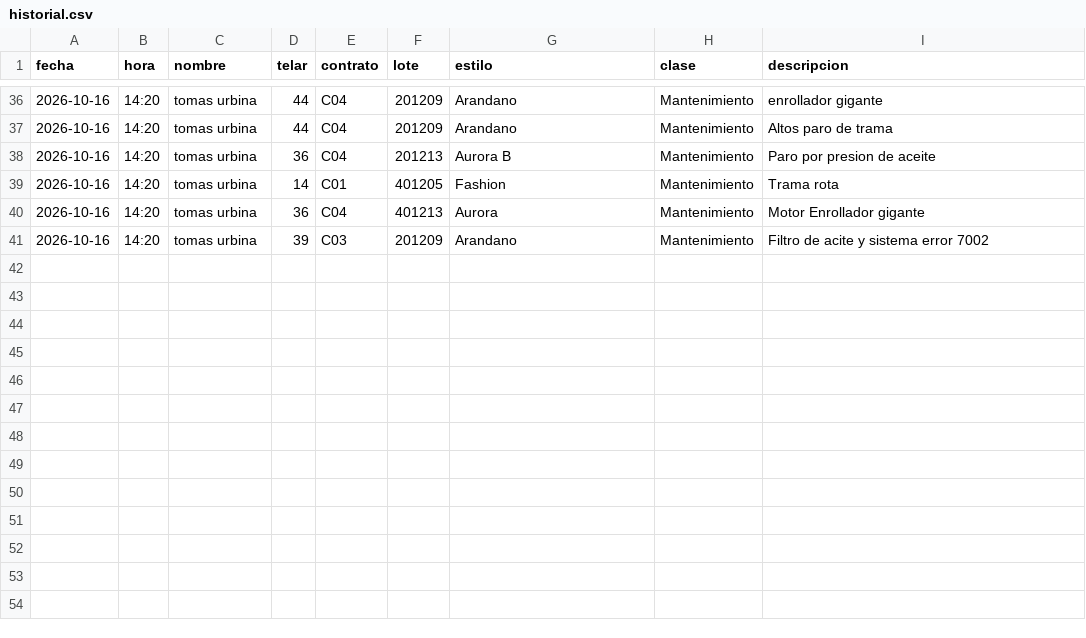
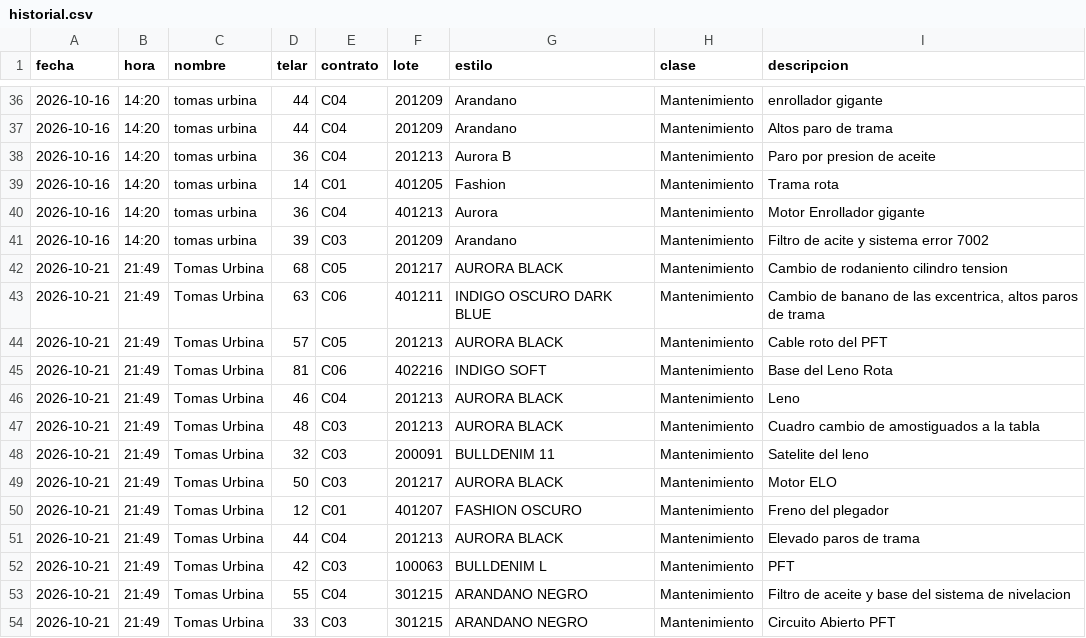
Before and after one commit to fherross3-ops/Jtx_EstilosSala97, a CSV file: aportes/historial.csv, drawn as a sheet; only a part is shown, gaps mark what is left out; the diff names each change by its address in the sheet, - before the commit and + after, or states it on an @@ line.

Commit message:
Aporte(s) 2026-10-21 21:49 · 13 línea(s)

```diff
--- a/aportes/historial.csv
+++ b/aportes/historial.csv
+row 42: 2026-10-21 | 21:49 | Tomas Urbina | 68 | C05 | 201217 | AURORA BLACK | Mantenimiento | Cambio de rodaniento cilindro tension
+row 43: 2026-10-21 | 21:49 | Tomas Urbina | 63 | C06 | 401211 | INDIGO OSCURO DARK BLUE | Mantenimiento | Cambio de banano de las excentrica, altos paros de trama
+row 44: 2026-10-21 | 21:49 | Tomas Urbina | 57 | C05 | 201213 | AURORA BLACK | Mantenimiento | Cable roto del PFT
+row 45: 2026-10-21 | 21:49 | Tomas Urbina | 81 | C06 | 402216 | INDIGO SOFT | Mantenimiento | Base del Leno Rota
+row 46: 2026-10-21 | 21:49 | Tomas Urbina | 46 | C04 | 201213 | AURORA BLACK | Mantenimiento | Leno
+row 47: 2026-10-21 | 21:49 | Tomas Urbina | 48 | C03 | 201213 | AURORA BLACK | Mantenimiento | Cuadro cambio de amostiguados a la tabla
+row 48: 2026-10-21 | 21:49 | Tomas Urbina | 32 | C03 | 200091 | BULLDENIM 11 | Mantenimiento | Satelite del leno
+row 49: 2026-10-21 | 21:49 | Tomas Urbina | 50 | C03 | 201217 | AURORA BLACK | Mantenimiento | Motor ELO
+row 50: 2026-10-21 | 21:49 | Tomas Urbina | 12 | C01 | 401207 | FASHION OSCURO | Mantenimiento | Freno del plegador
+row 51: 2026-10-21 | 21:49 | Tomas Urbina | 44 | C04 | 201213 | AURORA BLACK | Mantenimiento | Elevado paros de trama
+row 52: 2026-10-21 | 21:49 | Tomas Urbina | 42 | C03 | 100063 | BULLDENIM L | Mantenimiento | PFT
+row 53: 2026-10-21 | 21:49 | Tomas Urbina | 55 | C04 | 301215 | ARANDANO NEGRO | Mantenimiento | Filtro de aceite y base del sistema de nivelacion
+row 54: 2026-10-21 | 21:49 | Tomas Urbina | 33 | C03 | 301215 | ARANDANO NEGRO | Mantenimiento | Circuito Abierto PFT
```
